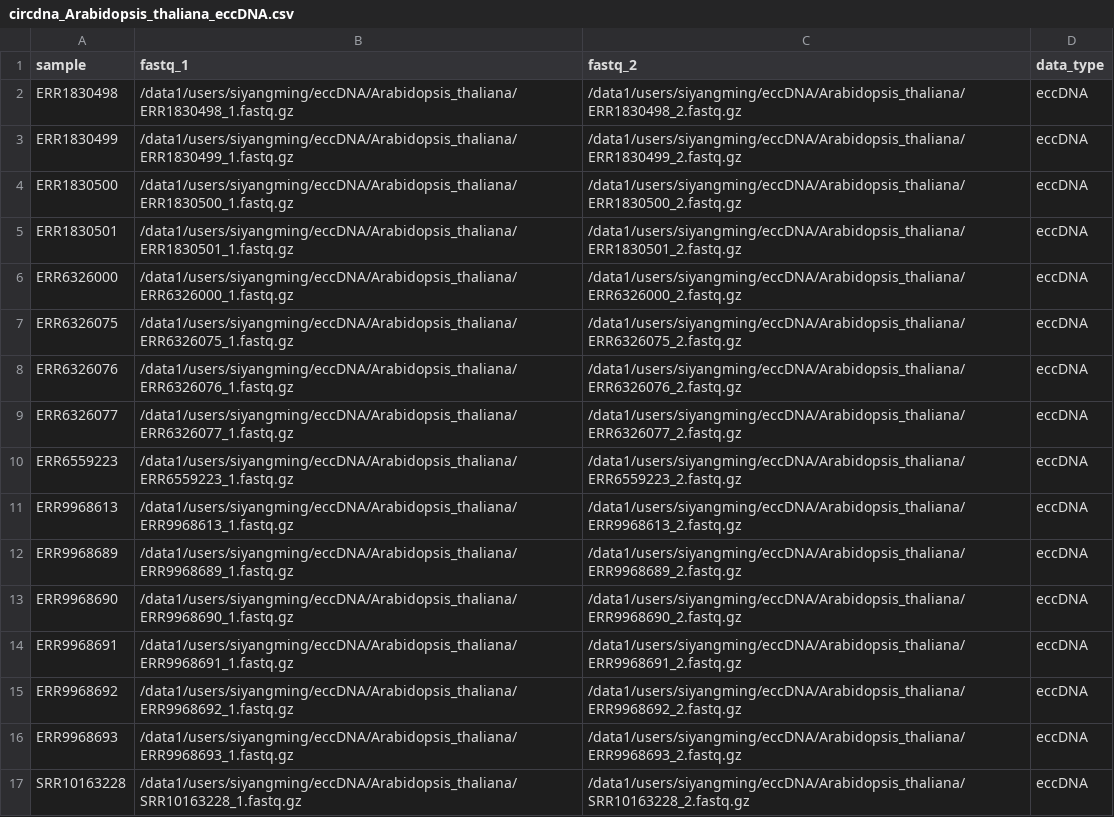
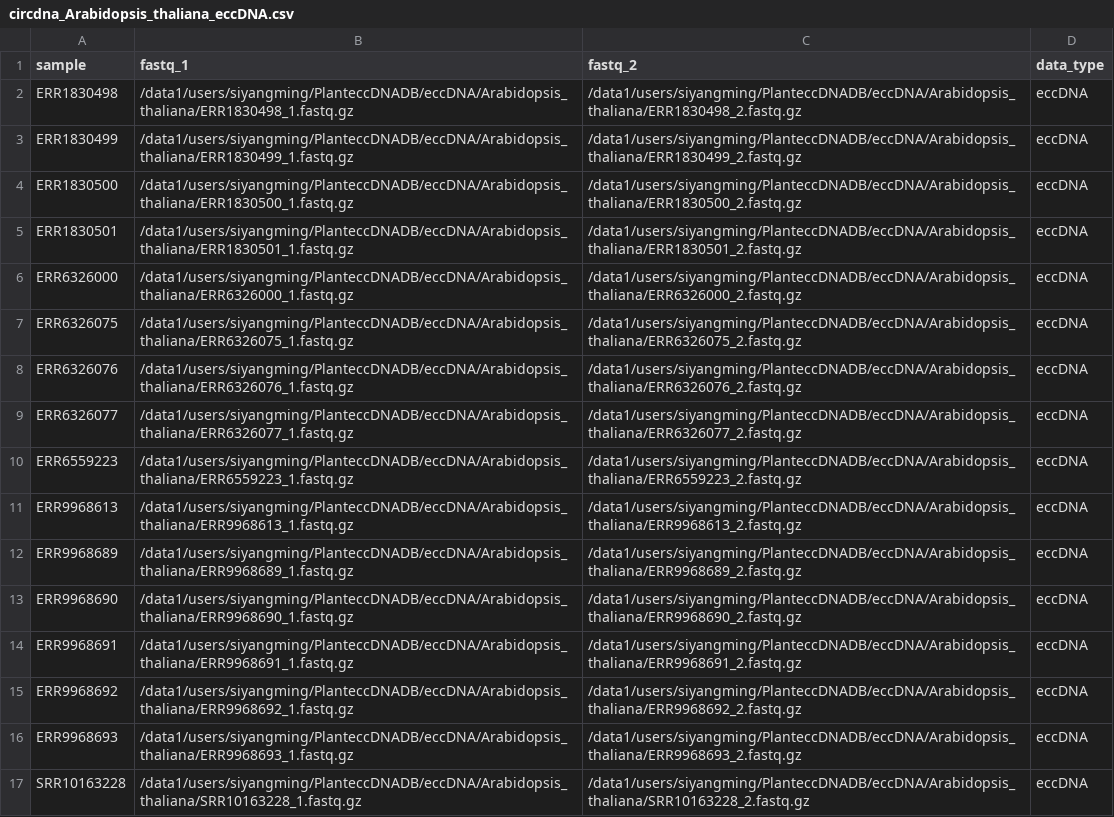
Before and after one commit to SiYangming/circdna.nf, a CSV file: samplesheets/circdna_Arabidopsis_thaliana_eccDNA.csv, drawn as a sheet; only a part is shown; the diff covers the shown part only.

```diff
--- a/samplesheets/circdna_Arabidopsis_thaliana_eccDNA.csv
+++ b/samplesheets/circdna_Arabidopsis_thaliana_eccDNA.csv
@@ -1,17 +1,17 @@
 sample,fastq_1,fastq_2,data_type
-ERR1830498,/data1/users/siyangming/eccDNA/Arabidopsis_thaliana/ERR1830498_1.fastq.gz,/data1/users/siyangming/eccDNA/Arabidopsis_thaliana/ERR1830498_2.fastq.gz,eccDNA
-ERR1830499,/data1/users/siyangming/eccDNA/Arabidopsis_thaliana/ERR1830499_1.fastq.gz,/data1/users/siyangming/eccDNA/Arabidopsis_thaliana/ERR1830499_2.fastq.gz,eccDNA
-ERR1830500,/data1/users/siyangming/eccDNA/Arabidopsis_thaliana/ERR1830500_1.fastq.gz,/data1/users/siyangming/eccDNA/Arabidopsis_thaliana/ERR1830500_2.fastq.gz,eccDNA
-ERR1830501,/data1/users/siyangming/eccDNA/Arabidopsis_thaliana/ERR1830501_1.fastq.gz,/data1/users/siyangming/eccDNA/Arabidopsis_thaliana/ERR1830501_2.fastq.gz,eccDNA
-ERR6326000,/data1/users/siyangming/eccDNA/Arabidopsis_thaliana/ERR6326000_1.fastq.gz,/data1/users/siyangming/eccDNA/Arabidopsis_thaliana/ERR6326000_2.fastq.gz,eccDNA
-ERR6326075,/data1/users/siyangming/eccDNA/Arabidopsis_thaliana/ERR6326075_1.fastq.gz,/data1/users/siyangming/eccDNA/Arabidopsis_thaliana/ERR6326075_2.fastq.gz,eccDNA
-ERR6326076,/data1/users/siyangming/eccDNA/Arabidopsis_thaliana/ERR6326076_1.fastq.gz,/data1/users/siyangming/eccDNA/Arabidopsis_thaliana/ERR6326076_2.fastq.gz,eccDNA
-ERR6326077,/data1/users/siyangming/eccDNA/Arabidopsis_thaliana/ERR6326077_1.fastq.gz,/data1/users/siyangming/eccDNA/Arabidopsis_thaliana/ERR6326077_2.fastq.gz,eccDNA
-ERR6559223,/data1/users/siyangming/eccDNA/Arabidopsis_thaliana/ERR6559223_1.fastq.gz,/data1/users/siyangming/eccDNA/Arabidopsis_thaliana/ERR6559223_2.fastq.gz,eccDNA
-ERR9968613,/data1/users/siyangming/eccDNA/Arabidopsis_thaliana/ERR9968613_1.fastq.gz,/data1/users/siyangming/eccDNA/Arabidopsis_thaliana/ERR9968613_2.fastq.gz,eccDNA
-ERR9968689,/data1/users/siyangming/eccDNA/Arabidopsis_thaliana/ERR9968689_1.fastq.gz,/data1/users/siyangming/eccDNA/Arabidopsis_thaliana/ERR9968689_2.fastq.gz,eccDNA
-ERR9968690,/data1/users/siyangming/eccDNA/Arabidopsis_thaliana/ERR9968690_1.fastq.gz,/data1/users/siyangming/eccDNA/Arabidopsis_thaliana/ERR9968690_2.fastq.gz,eccDNA
-ERR9968691,/data1/users/siyangming/eccDNA/Arabidopsis_thaliana/ERR9968691_1.fastq.gz,/data1/users/siyangming/eccDNA/Arabidopsis_thaliana/ERR9968691_2.fastq.gz,eccDNA
-ERR9968692,/data1/users/siyangming/eccDNA/Arabidopsis_thaliana/ERR9968692_1.fastq.gz,/data1/users/siyangming/eccDNA/Arabidopsis_thaliana/ERR9968692_2.fastq.gz,eccDNA
-ERR9968693,/data1/users/siyangming/eccDNA/Arabidopsis_thaliana/ERR9968693_1.fastq.gz,/data1/users/siyangming/eccDNA/Arabidopsis_thaliana/ERR9968693_2.fastq.gz,eccDNA
-SRR10163228,/data1/users/siyangming/eccDNA/Arabidopsis_thaliana/SRR10163228_1.fastq.gz,/data1/users/siyangming/eccDNA/Arabidopsis_thaliana/SRR10163228_2.fastq.gz,eccDNA
+ERR1830498,/data1/users/siyangming/PlanteccDNADB/eccDNA/Arabidopsis_thaliana/ERR1830498_1.fastq.gz,/data1/users/siyangming/PlanteccDNADB/eccDNA/Arabidopsis_thaliana/ERR1830498_2.fastq.gz,eccDNA
+ERR1830499,/data1/users/siyangming/PlanteccDNADB/eccDNA/Arabidopsis_thaliana/ERR1830499_1.fastq.gz,/data1/users/siyangming/PlanteccDNADB/eccDNA/Arabidopsis_thaliana/ERR1830499_2.fastq.gz,eccDNA
+ERR1830500,/data1/users/siyangming/PlanteccDNADB/eccDNA/Arabidopsis_thaliana/ERR1830500_1.fastq.gz,/data1/users/siyangming/PlanteccDNADB/eccDNA/Arabidopsis_thaliana/ERR1830500_2.fastq.gz,eccDNA
+ERR1830501,/data1/users/siyangming/PlanteccDNADB/eccDNA/Arabidopsis_thaliana/ERR1830501_1.fastq.gz,/data1/users/siyangming/PlanteccDNADB/eccDNA/Arabidopsis_thaliana/ERR1830501_2.fastq.gz,eccDNA
+ERR6326000,/data1/users/siyangming/PlanteccDNADB/eccDNA/Arabidopsis_thaliana/ERR6326000_1.fastq.gz,/data1/users/siyangming/PlanteccDNADB/eccDNA/Arabidopsis_thaliana/ERR6326000_2.fastq.gz,eccDNA
+ERR6326075,/data1/users/siyangming/PlanteccDNADB/eccDNA/Arabidopsis_thaliana/ERR6326075_1.fastq.gz,/data1/users/siyangming/PlanteccDNADB/eccDNA/Arabidopsis_thaliana/ERR6326075_2.fastq.gz,eccDNA
+ERR6326076,/data1/users/siyangming/PlanteccDNADB/eccDNA/Arabidopsis_thaliana/ERR6326076_1.fastq.gz,/data1/users/siyangming/PlanteccDNADB/eccDNA/Arabidopsis_thaliana/ERR6326076_2.fastq.gz,eccDNA
+ERR6326077,/data1/users/siyangming/PlanteccDNADB/eccDNA/Arabidopsis_thaliana/ERR6326077_1.fastq.gz,/data1/users/siyangming/PlanteccDNADB/eccDNA/Arabidopsis_thaliana/ERR6326077_2.fastq.gz,eccDNA
+ERR6559223,/data1/users/siyangming/PlanteccDNADB/eccDNA/Arabidopsis_thaliana/ERR6559223_1.fastq.gz,/data1/users/siyangming/PlanteccDNADB/eccDNA/Arabidopsis_thaliana/ERR6559223_2.fastq.gz,eccDNA
+ERR9968613,/data1/users/siyangming/PlanteccDNADB/eccDNA/Arabidopsis_thaliana/ERR9968613_1.fastq.gz,/data1/users/siyangming/PlanteccDNADB/eccDNA/Arabidopsis_thaliana/ERR9968613_2.fastq.gz,eccDNA
+ERR9968689,/data1/users/siyangming/PlanteccDNADB/eccDNA/Arabidopsis_thaliana/ERR9968689_1.fastq.gz,/data1/users/siyangming/PlanteccDNADB/eccDNA/Arabidopsis_thaliana/ERR9968689_2.fastq.gz,eccDNA
+ERR9968690,/data1/users/siyangming/PlanteccDNADB/eccDNA/Arabidopsis_thaliana/ERR9968690_1.fastq.gz,/data1/users/siyangming/PlanteccDNADB/eccDNA/Arabidopsis_thaliana/ERR9968690_2.fastq.gz,eccDNA
+ERR9968691,/data1/users/siyangming/PlanteccDNADB/eccDNA/Arabidopsis_thaliana/ERR9968691_1.fastq.gz,/data1/users/siyangming/PlanteccDNADB/eccDNA/Arabidopsis_thaliana/ERR9968691_2.fastq.gz,eccDNA
+ERR9968692,/data1/users/siyangming/PlanteccDNADB/eccDNA/Arabidopsis_thaliana/ERR9968692_1.fastq.gz,/data1/users/siyangming/PlanteccDNADB/eccDNA/Arabidopsis_thaliana/ERR9968692_2.fastq.gz,eccDNA
+ERR9968693,/data1/users/siyangming/PlanteccDNADB/eccDNA/Arabidopsis_thaliana/ERR9968693_1.fastq.gz,/data1/users/siyangming/PlanteccDNADB/eccDNA/Arabidopsis_thaliana/ERR9968693_2.fastq.gz,eccDNA
+SRR10163228,/data1/users/siyangming/PlanteccDNADB/eccDNA/Arabidopsis_thaliana/SRR10163228_1.fastq.gz,/data1/users/siyangming/PlanteccDNADB/eccDNA/Arabidopsis_thaliana/SRR10163228_2.fastq.gz,eccDNA
```
Also changed, not shown: 58 edited cells elsewhere in this file, samplesheets/circdna_ngs_clean.csv, samplesheets/circrna_Oryza_sativa_circRNA.csv, 28 other files.
